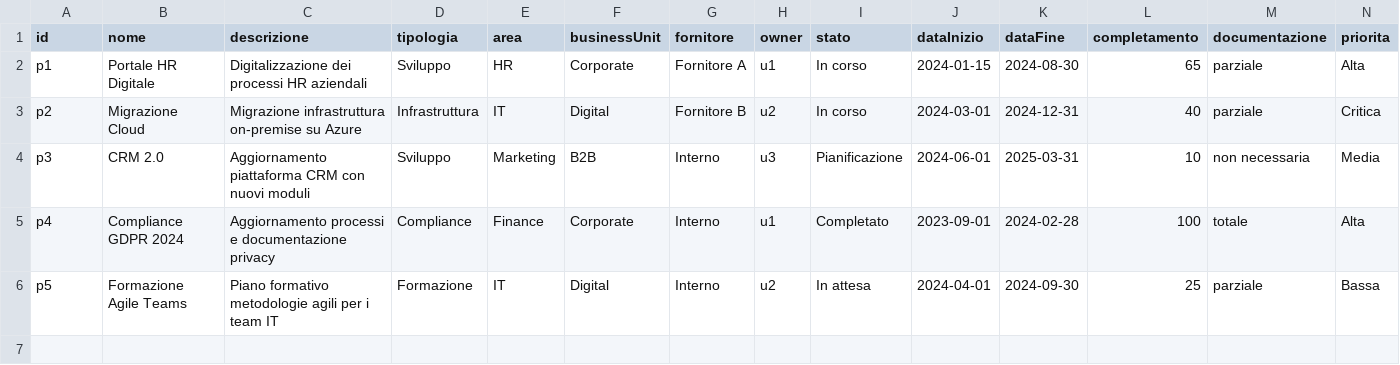
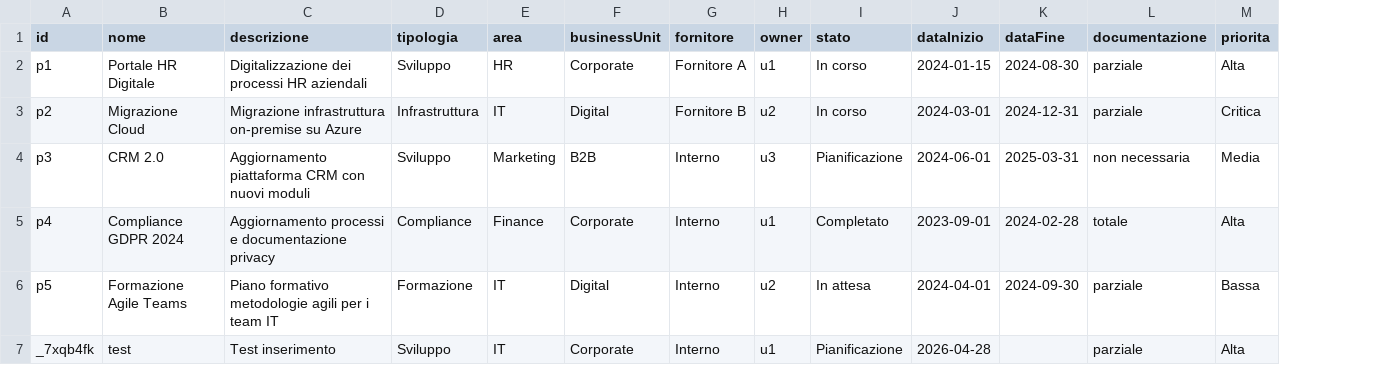
Before and after one commit to lodomenicobufi/luo-portfolio-access, a CSV file: data/projects.csv, drawn as a sheet; only a part is shown; removed rows and columns are numbered as before the commit, all else as after; rows hold the shown columns only; the diff names each change by its address in the sheet, - before the commit and + after, or states it on an @@ line.

Commit message:
Update projects

```diff
--- a/data/projects.csv
+++ b/data/projects.csv
-column L (completamento), rows 2-6: 65 | 40 | 10 | 100 | 25
+row 7: _7xqb4fk | test | Test inserimento | Sviluppo | IT | Corporate | Interno | u1 | Pianificazione | 2026-04-28 |  | parziale | Alta
```
